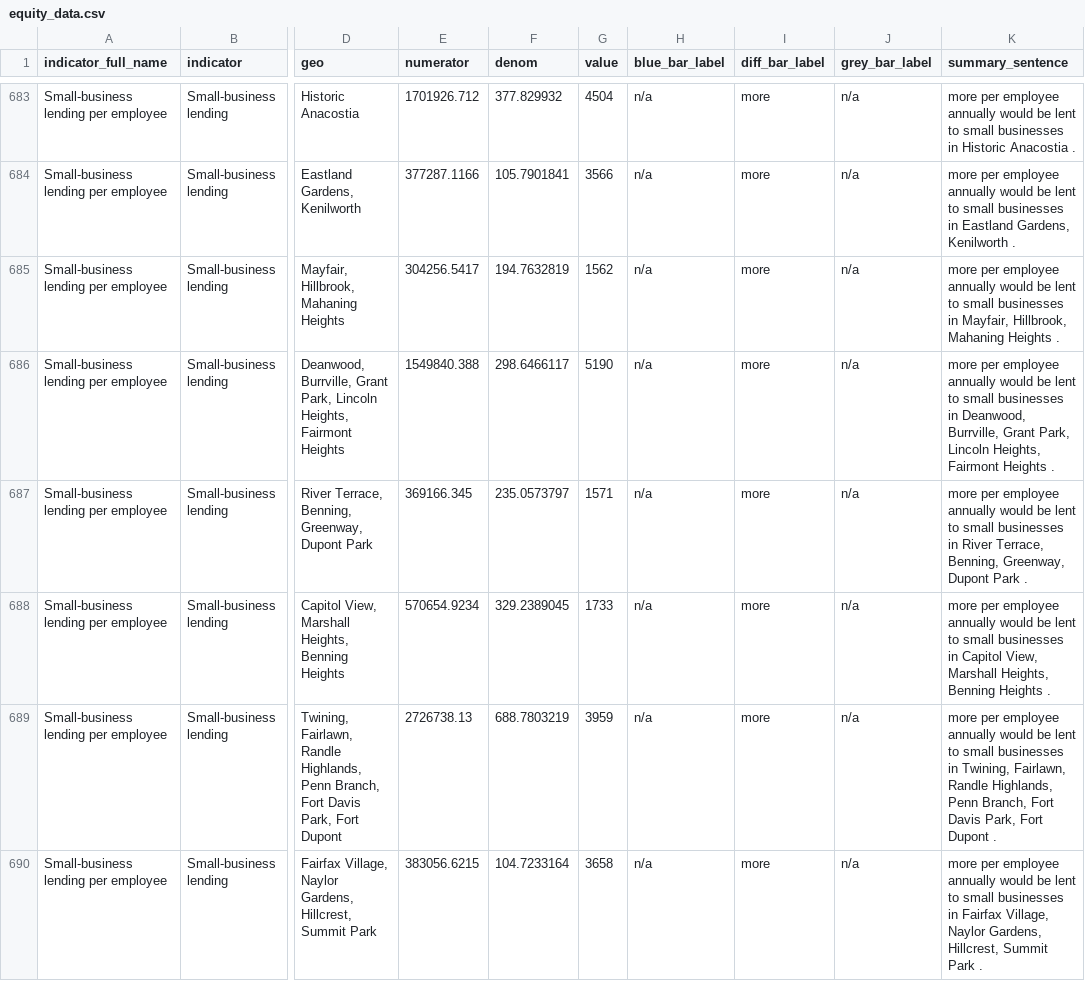
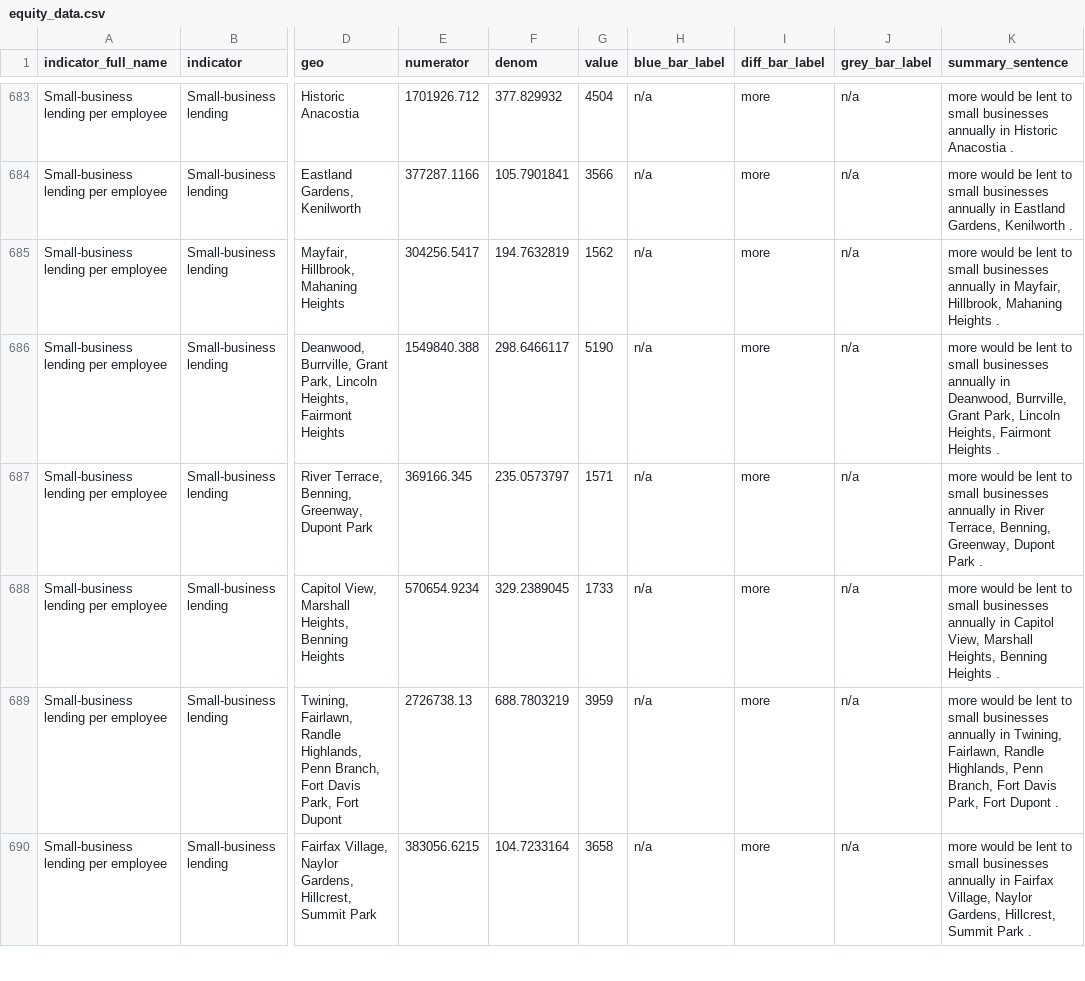
Before and after one commit to UrbanInstitute/dc-equity-indicators, a CSV file: data/equity_data.csv, drawn as a sheet; only a part is shown, gaps mark what is left out; the diff covers the shown part only; the diff names each change by its address in the sheet, - before the commit and + after, or states it on an @@ line.

Commit message:
Use new small business lending equity sentence

```diff
--- a/data/equity_data.csv
+++ b/data/equity_data.csv
-K683 (summary_sentence): more per employee annually would be lent to small businesses in Historic…
+K683 (summary_sentence): more would be lent to small businesses annually in Historic…
-K684 (summary_sentence): more per employee annually would be lent to small businesses in Eastland…
+K684 (summary_sentence): more would be lent to small businesses annually in Eastland…
-K685 (summary_sentence): more per employee annually would be lent to small businesses in Mayfair,…
+K685 (summary_sentence): more would be lent to small businesses annually in Mayfair,…
-K686 (summary_sentence): more per employee annually would be lent to small businesses in Deanwood,…
+K686 (summary_sentence): more would be lent to small businesses annually in Deanwood,…
-K687 (summary_sentence): more per employee annually would be lent to small businesses in River…
+K687 (summary_sentence): more would be lent to small businesses annually in River…
-K688 (summary_sentence): more per employee annually would be lent to small businesses in Capitol…
+K688 (summary_sentence): more would be lent to small businesses annually in Capitol…
-K689 (summary_sentence): more per employee annually would be lent to small businesses in Twining,…
+K689 (summary_sentence): more would be lent to small businesses annually in Twining,…
-K690 (summary_sentence): more per employee annually would be lent to small businesses in Fairfax…
+K690 (summary_sentence): more would be lent to small businesses annually in Fairfax…
```
Also changed, not shown: 44 edited cells elsewhere in this file.
